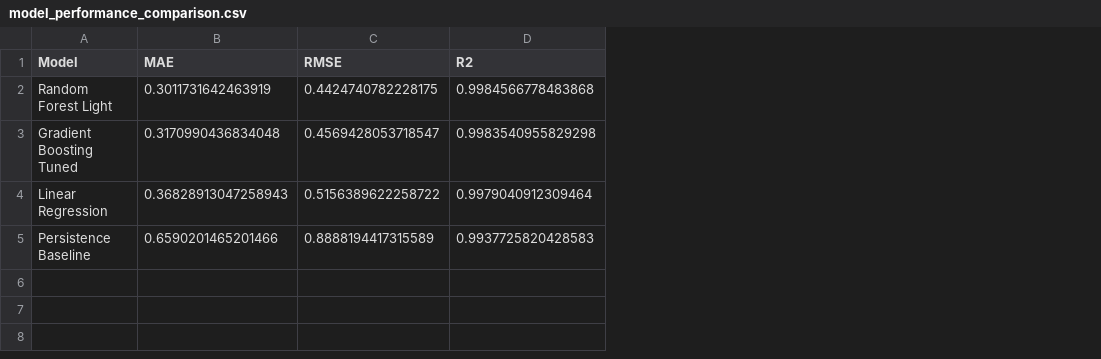
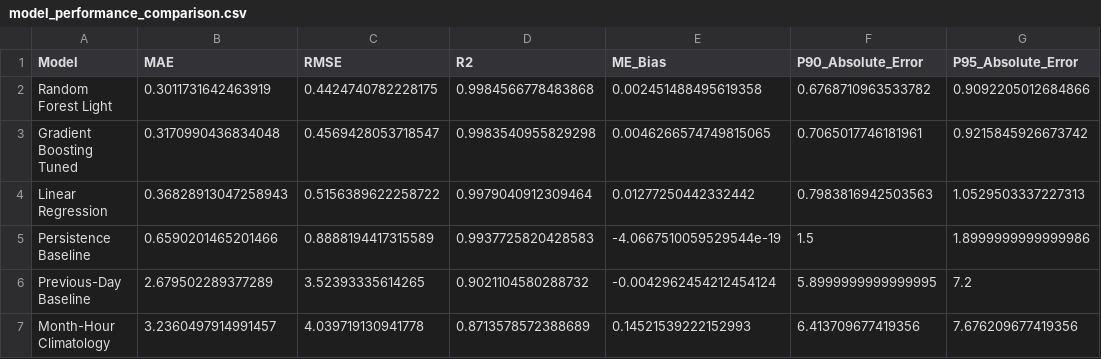
Before and after one commit to rol3and77/short-term-, a CSV file: result/model_performance_comparison.csv, drawn as a sheet; the diff names each change by its address in the sheet, - before the commit and + after, or states it on an @@ line.

```diff
--- a/result/model_performance_comparison.csv
+++ b/result/model_performance_comparison.csv
+column E (ME_Bias), rows 2-5: 0.002451488495619358 | 0.0046266574749815065 | 0.01277250442332442 | -4.0667510059529544e-19
+column F (P90_Absolute_Error), rows 2-5: 0.6768710963533782 | 0.7065017746181961 | 0.7983816942503563 | 1.5
+column G (P95_Absolute_Error), rows 2-5: 0.9092205012684866 | 0.9215845926673742 | 1.0529503337227313 | 1.8999999999999986
+row 6: Previous-Day Baseline | 2.679502289377289 | 3.52393335614265 | 0.9021104580288732 | -0.0042962454212454124 | 5.8999999999999995 | 7.2
+row 7: Month-Hour Climatology | 3.2360497914991457 | 4.039719130941778 | 0.8713578572388689 | 0.14521539222152993 | 6.413709677419356 | 7.676209677419356
```
Also changed, not shown: result/project_summary.csv, 15 other files.
